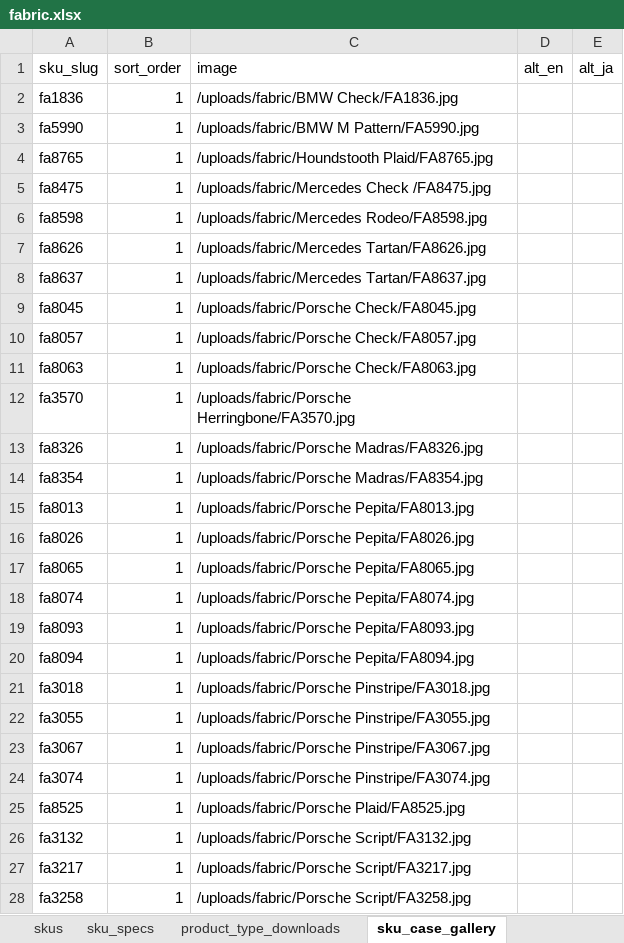
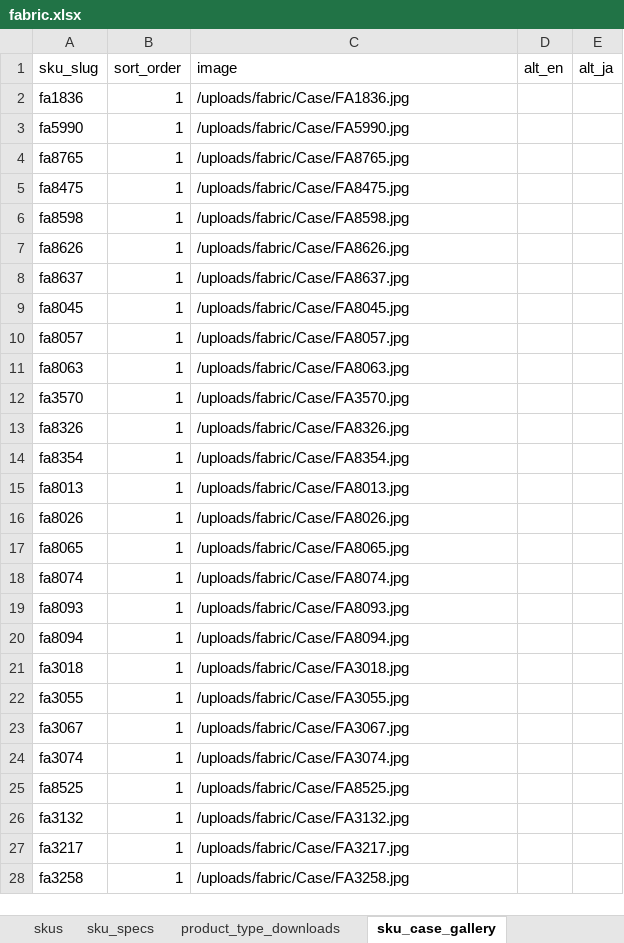
Before and after one commit to Michaelliu0102/camari-japan-website, an Excel workbook: data/import/fabric/fabric.xlsx, sheet sku_case_gallery, drawn as a sheet; only a part is shown; values as stored, in another font and other column widths than the file's, no borders; the diff covers the shown part only; the diff names each change by its address in the sheet, - before the commit and + after, or states it on an @@ line.

Commit message:
Add fabric case gallery images

```diff
--- a/data/import/fabric/fabric.xlsx (sheet sku_case_gallery)
+++ b/data/import/fabric/fabric.xlsx (sheet sku_case_gallery)
-C2 (image): /uploads/fabric/BMW Check/FA1836.jpg
+C2 (image): /uploads/fabric/Case/FA1836.jpg
-C3 (image): /uploads/fabric/BMW M Pattern/FA5990.jpg
+C3 (image): /uploads/fabric/Case/FA5990.jpg
-C4 (image): /uploads/fabric/Houndstooth Plaid/FA8765.jpg
+C4 (image): /uploads/fabric/Case/FA8765.jpg
-C5 (image): /uploads/fabric/Mercedes Check /FA8475.jpg
+C5 (image): /uploads/fabric/Case/FA8475.jpg
-C6 (image): /uploads/fabric/Mercedes Rodeo/FA8598.jpg
+C6 (image): /uploads/fabric/Case/FA8598.jpg
-C7 (image): /uploads/fabric/Mercedes Tartan/FA8626.jpg
+C7 (image): /uploads/fabric/Case/FA8626.jpg
-C8 (image): /uploads/fabric/Mercedes Tartan/FA8637.jpg
+C8 (image): /uploads/fabric/Case/FA8637.jpg
-C9 (image): /uploads/fabric/Porsche Check/FA8045.jpg
+C9 (image): /uploads/fabric/Case/FA8045.jpg
-C10 (image): /uploads/fabric/Porsche Check/FA8057.jpg
+C10 (image): /uploads/fabric/Case/FA8057.jpg
-C11 (image): /uploads/fabric/Porsche Check/FA8063.jpg
+C11 (image): /uploads/fabric/Case/FA8063.jpg
-C12 (image): /uploads/fabric/Porsche Herringbone/FA3570.jpg
+C12 (image): /uploads/fabric/Case/FA3570.jpg
-C13 (image): /uploads/fabric/Porsche Madras/FA8326.jpg
+C13 (image): /uploads/fabric/Case/FA8326.jpg
-C14 (image): /uploads/fabric/Porsche Madras/FA8354.jpg
+C14 (image): /uploads/fabric/Case/FA8354.jpg
-C15 (image): /uploads/fabric/Porsche Pepita/FA8013.jpg
+C15 (image): /uploads/fabric/Case/FA8013.jpg
-C16 (image): /uploads/fabric/Porsche Pepita/FA8026.jpg
+C16 (image): /uploads/fabric/Case/FA8026.jpg
-C17 (image): /uploads/fabric/Porsche Pepita/FA8065.jpg
+C17 (image): /uploads/fabric/Case/FA8065.jpg
-C18 (image): /uploads/fabric/Porsche Pepita/FA8074.jpg
+C18 (image): /uploads/fabric/Case/FA8074.jpg
-C19 (image): /uploads/fabric/Porsche Pepita/FA8093.jpg
+C19 (image): /uploads/fabric/Case/FA8093.jpg
-C20 (image): /uploads/fabric/Porsche Pepita/FA8094.jpg
+C20 (image): /uploads/fabric/Case/FA8094.jpg
-C21 (image): /uploads/fabric/Porsche Pinstripe/FA3018.jpg
+C21 (image): /uploads/fabric/Case/FA3018.jpg
-C22 (image): /uploads/fabric/Porsche Pinstripe/FA3055.jpg
+C22 (image): /uploads/fabric/Case/FA3055.jpg
-C23 (image): /uploads/fabric/Porsche Pinstripe/FA3067.jpg
+C23 (image): /uploads/fabric/Case/FA3067.jpg
-C24 (image): /uploads/fabric/Porsche Pinstripe/FA3074.jpg
+C24 (image): /uploads/fabric/Case/FA3074.jpg
-C25 (image): /uploads/fabric/Porsche Plaid/FA8525.jpg
+C25 (image): /uploads/fabric/Case/FA8525.jpg
-C26 (image): /uploads/fabric/Porsche Script/FA3132.jpg
+C26 (image): /uploads/fabric/Case/FA3132.jpg
-C27 (image): /uploads/fabric/Porsche Script/FA3217.jpg
+C27 (image): /uploads/fabric/Case/FA3217.jpg
-C28 (image): /uploads/fabric/Porsche Script/FA3258.jpg
+C28 (image): /uploads/fabric/Case/FA3258.jpg
```
Also changed, not shown: 13 edited cells elsewhere in this sheet, 43 other files.
